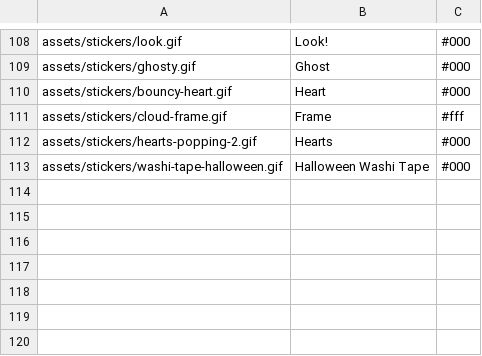
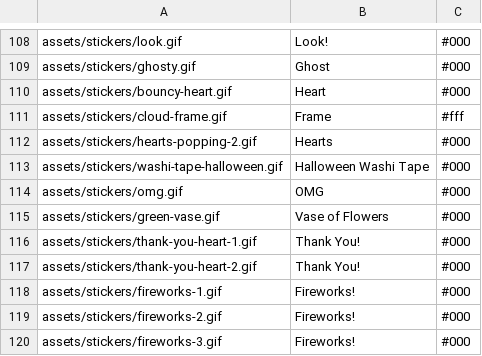
Before and after one commit to Motivesoft/condaluna, a CSV file: assets/scripts/sticker-list.csv, drawn as a sheet; only a part is shown, gaps mark what is left out; the diff names each change by its address in the sheet, - before the commit and + after, or states it on an @@ line.

Commit message:
Add new stickers: thank you, fireworks, OMG, vase

```diff
--- a/assets/scripts/sticker-list.csv
+++ b/assets/scripts/sticker-list.csv
+row 114: assets/stickers/omg.gif | OMG | #000
+row 115: assets/stickers/green-vase.gif | Vase of Flowers | #000
+row 116: assets/stickers/thank-you-heart-1.gif | Thank You! | #000
+row 117: assets/stickers/thank-you-heart-2.gif | Thank You! | #000
+row 118: assets/stickers/fireworks-1.gif | Fireworks! | #000
+row 119: assets/stickers/fireworks-2.gif | Fireworks! | #000
+row 120: assets/stickers/fireworks-3.gif | Fireworks! | #000
```
Also changed, not shown: 9 other files.
